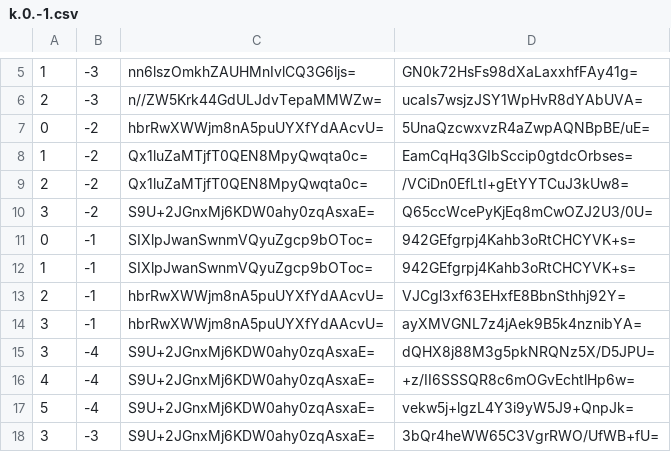
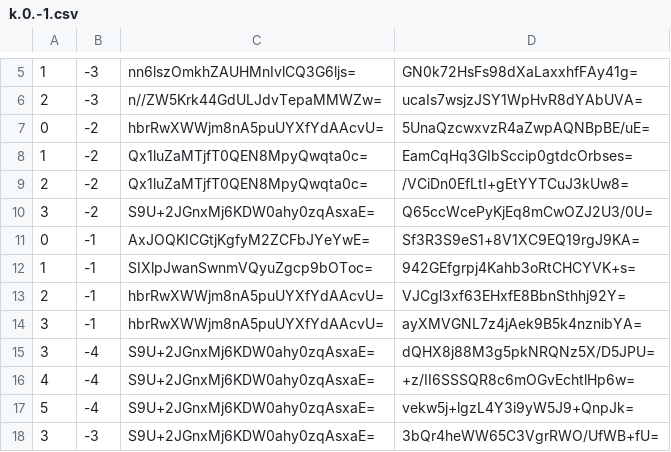
Before and after one commit to counterfitninja/netherlower, a CSV file: tiles/zoom.-1/metadata/k.0.-1.csv, drawn as a sheet; only a part is shown, gaps mark what is left out.

```diff
--- a/tiles/zoom.-1/metadata/k.0.-1.csv
+++ b/tiles/zoom.-1/metadata/k.0.-1.csv
@@ -10,3 +10,3 @@
 3,-2,S9U+2JGnxMj6KDW0ahy0zqAsxaE=,Q65ccWcePyKjEq8mCwOZJ2U3/0U=
-0,-1,SIXlpJwanSwnmVQyuZgcp9bOToc=,942GEfgrpj4Kahb3oRtCHCYVK+s=
+0,-1,AxJOQKICGtjKgfyM2ZCFbJYeYwE=,Sf3R3S9eS1+8V1XC9EQ19rgJ9KA=
 1,-1,SIXlpJwanSwnmVQyuZgcp9bOToc=,942GEfgrpj4Kahb3oRtCHCYVK+s=
```
Also changed, not shown: tiles/zoom.-1/metadata/k.-1.-1.csv, tiles/zoom.-1/metadata/k.-1.0.csv, 56 other files.
